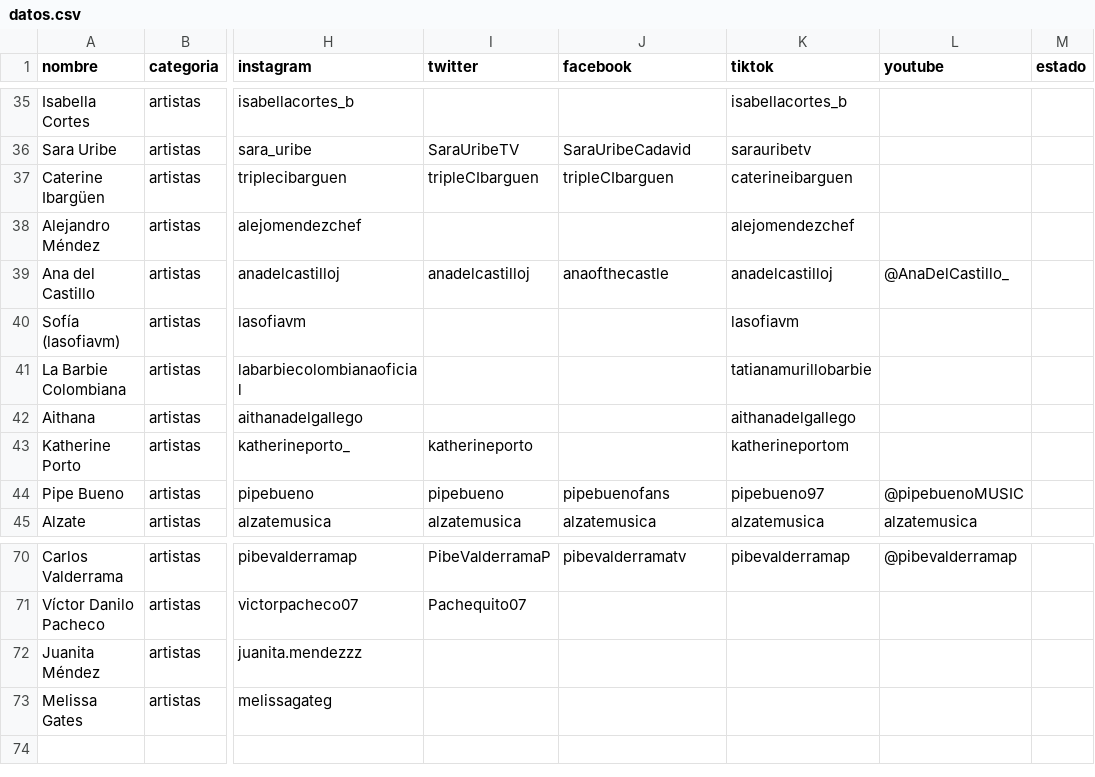
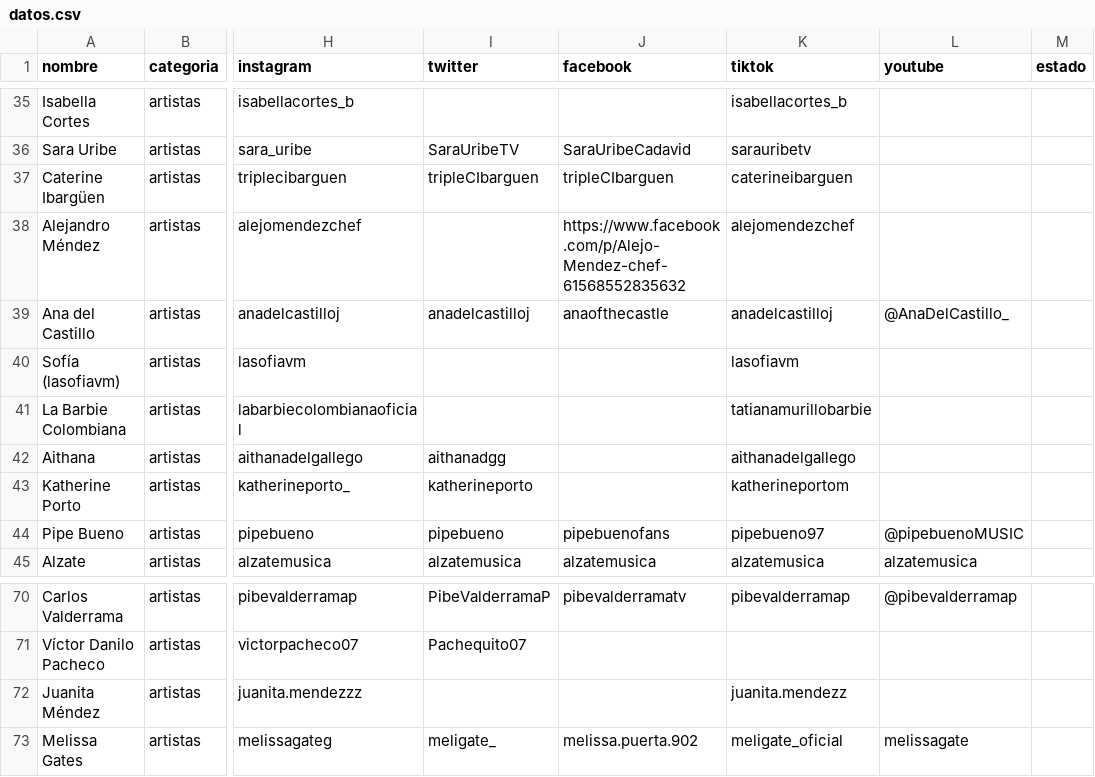
Before and after one commit to directorio-apoyos/directorio-apoyos.github.io, a CSV file: datos.csv, drawn as a sheet; only a part is shown, gaps mark what is left out; the diff names each change by its address in the sheet, - before the commit and + after, or states it on an @@ line.

Commit message:
completar redes de los ultimos: Melissa Gates (x/fb/tt/yt), Juanita (tt), Alejandro Mendez (fb), Aithana (x)

```diff
--- a/datos.csv
+++ b/datos.csv
-J38 (facebook): (empty)
+J38 (facebook): https://www.facebook.com/p/Alejo-Mendez-chef-61568552835632
-I42 (twitter): (empty)
+I42 (twitter): aithanadgg
-K72 (tiktok): (empty)
+K72 (tiktok): juanita.mendezz
-I73 (twitter): (empty)
+I73 (twitter): meligate_
-J73 (facebook): (empty)
+J73 (facebook): melissa.puerta.902
-K73 (tiktok): (empty)
+K73 (tiktok): meligate_oficial
-L73 (youtube): (empty)
+L73 (youtube): melissagate
```
